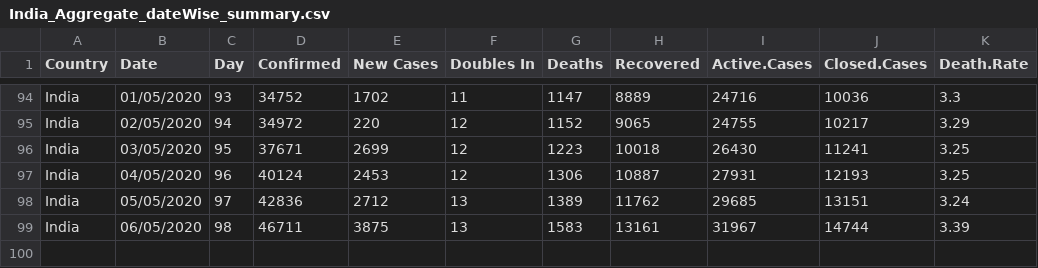
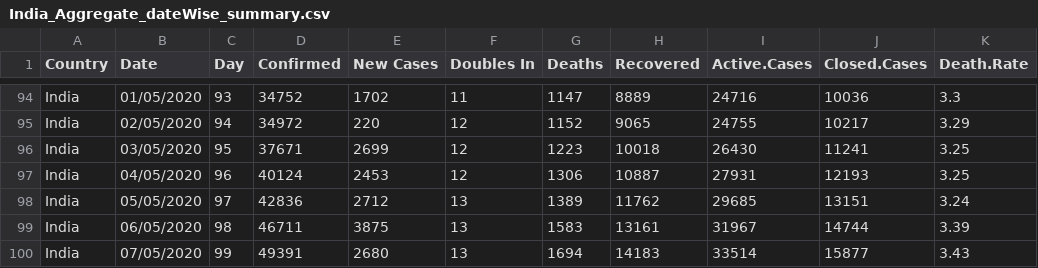
Before and after one commit to ravi-prakash1907/COVID-19-India, a CSV file: india-today/ready_to_use/India_Aggregate_dateWise_summary.csv, drawn as a sheet; only a part is shown, gaps mark what is left out.

```diff
--- a/india-today/ready_to_use/India_Aggregate_dateWise_summary.csv
+++ b/india-today/ready_to_use/India_Aggregate_dateWise_summary.csv
@@ -99 +99,2 @@
 "India","06/05/2020",98,46711,3875,13,1583,13161,31967,14744,3.39
+"India","07/05/2020",99,49391,2680,13,1694,14183,33514,15877,3.43
```
Also changed, not shown: india-today/ready_to_use/India_Aggregate_daily_Confirmed.csv, india-today/ready_to_use/India_Aggregate_daily_Recovered.csv, 7 other files.
